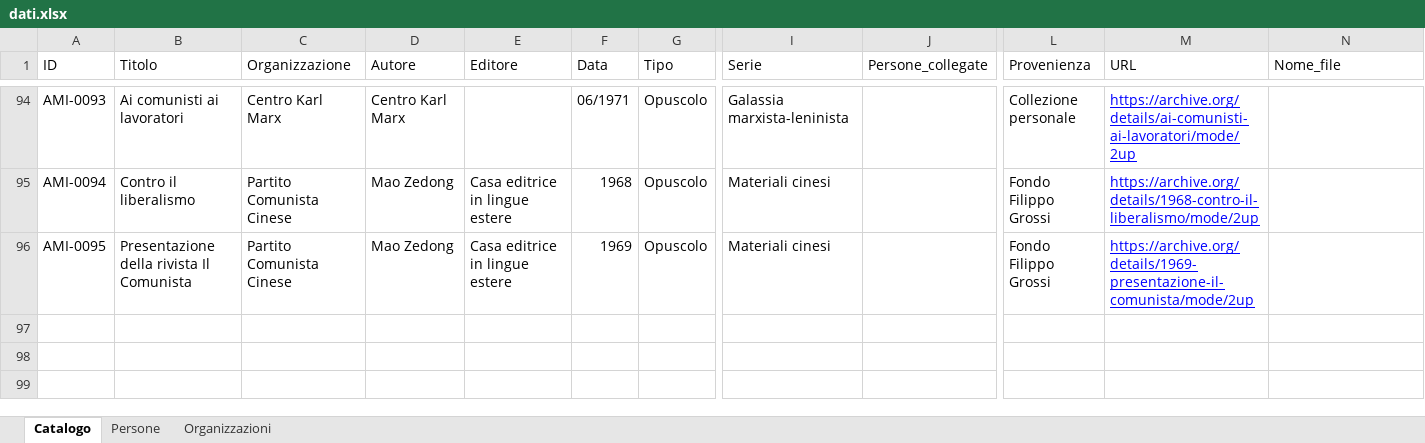
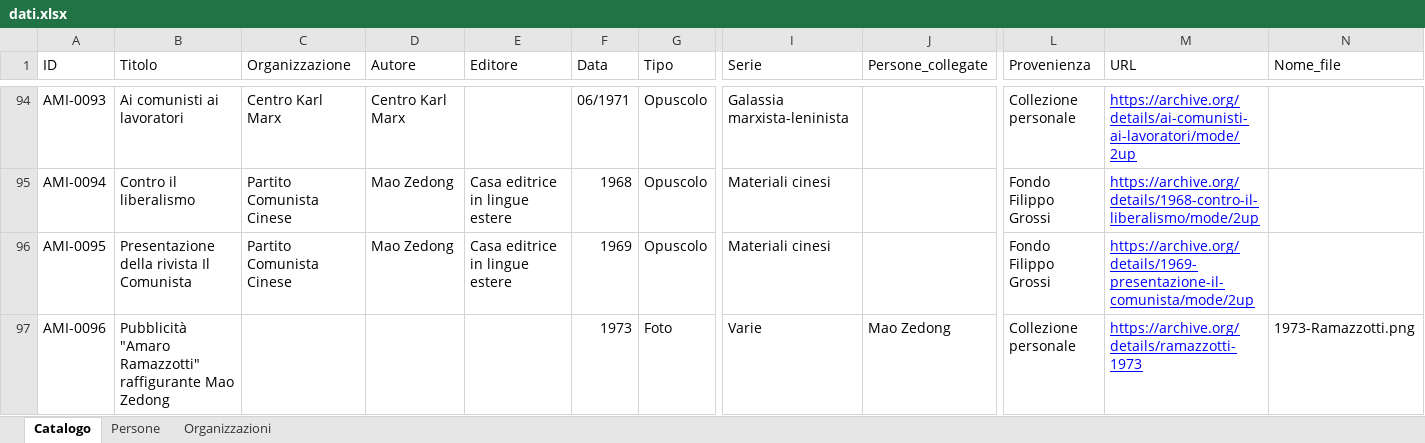
Before and after one commit to AMI-AIM/archivio-maoismo-italiano, an Excel workbook: data/dati.xlsx, sheet Catalogo, drawn as a sheet; only a part is shown, gaps mark what is left out; values as stored, in another font and other column widths than the file's, no borders; table styles not drawn; rows hold the shown columns only; the diff names each change by its address in the sheet, - before the commit and + after, or states it on an @@ line.

```diff
--- a/data/dati.xlsx (sheet Catalogo)
+++ b/data/dati.xlsx (sheet Catalogo)
+row 97: AMI-0096 | Pubblicità "Amaro Ramazzotti" raffigurante Mao Zedong |  |  |  | 1973 | Foto | Varie | Mao Zedong | Collezione personale | https://archive.org/details/ramazzotti-1973 | 1973-Ramazzotti.png
```
Also changed, not shown: 4 other files.
